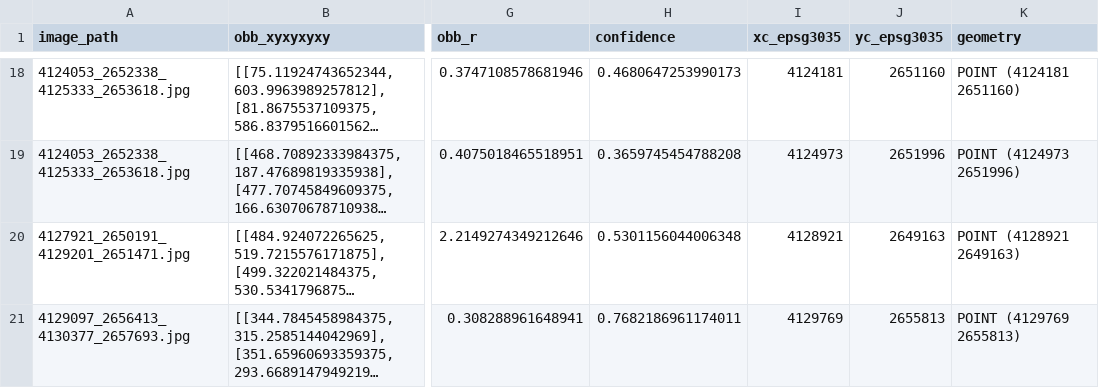
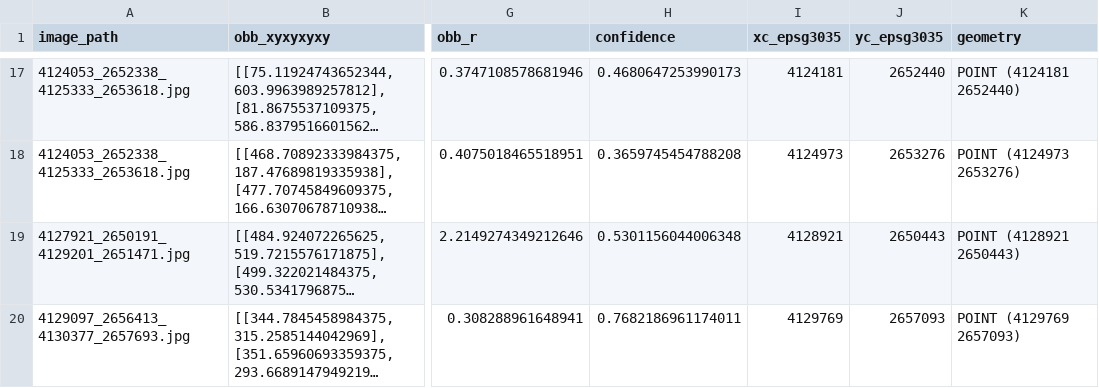
Before and after one commit to rschre/cassda-zertifikatsarbeit, a CSV file: model/runs/cassda-wildlife-crossing/yolo11-CH-conf0_35/detection_results_filtered.csv, drawn as a sheet; only a part is shown, gaps mark what is left out; long unchanged cells end in …; addresses are those after the commit; the diff covers the shown part only; the diff names each change by its address in the sheet, - before the commit and + after, or states it on an @@ line.

```diff
--- a/model/runs/cassda-wildlife-crossing/yolo11-CH-conf0_35/detection_results_filtered.csv
+++ b/model/runs/cassda-wildlife-crossing/yolo11-CH-conf0_35/detection_results_filtered.csv
-J17 (yc_epsg3035): 2651160
+J17 (yc_epsg3035): 2652440
-K17 (geometry): POINT (4124181 2651160)
+K17 (geometry): POINT (4124181 2652440)
-J18 (yc_epsg3035): 2651996
+J18 (yc_epsg3035): 2653276
-K18 (geometry): POINT (4124973 2651996)
+K18 (geometry): POINT (4124973 2653276)
-J19 (yc_epsg3035): 2649163
+J19 (yc_epsg3035): 2650443
-K19 (geometry): POINT (4128921 2649163)
+K19 (geometry): POINT (4128921 2650443)
-J20 (yc_epsg3035): 2655813
+J20 (yc_epsg3035): 2657093
-K20 (geometry): POINT (4129769 2655813)
+K20 (geometry): POINT (4129769 2657093)
```
Also changed, not shown: 3 removed rows and 74 edited cells elsewhere in this file, 4 other files.
